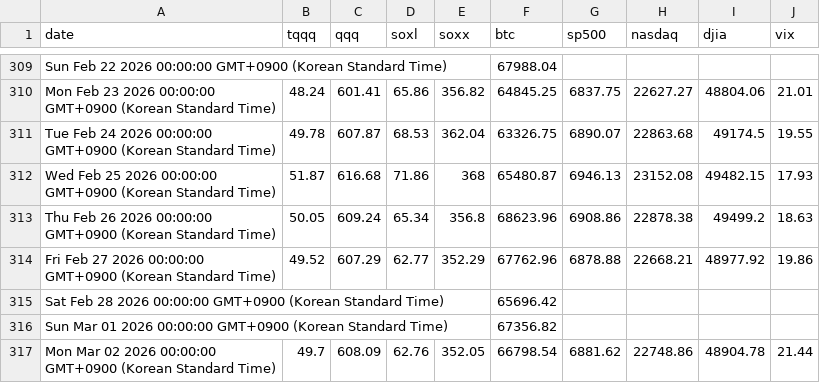
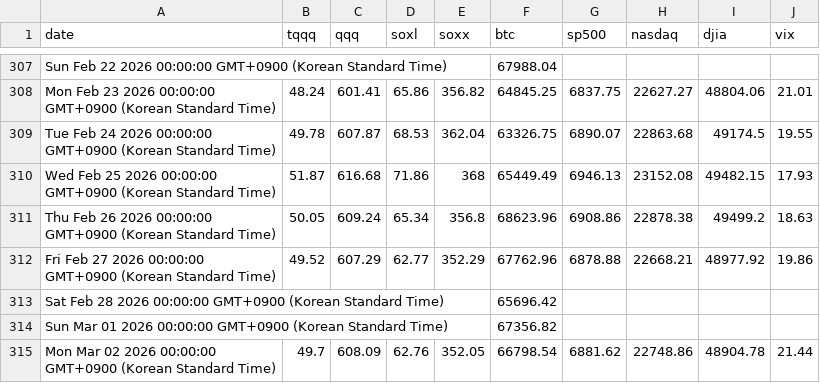
Before and after one commit to lemy38/market-prices, a CSV file: closing_prices - Sheet1.csv, drawn as a sheet; only a part is shown, gaps mark what is left out; the diff covers the shown part only.

```diff
--- a/closing_prices - Sheet1.csv
+++ b/closing_prices - Sheet1.csv
@@ -311,3 +309,3 @@ Mon Feb 23 2026 00:00:00 GMT+0900 (Korean Standard Time),48.24,601.41,65.86,356.
 Tue Feb 24 2026 00:00:00 GMT+0900 (Korean Standard Time),49.78,607.87,68.53,362.04,63326.75,6890.07,22863.68,49174.5,19.55
-Wed Feb 25 2026 00:00:00 GMT+0900 (Korean Standard Time),51.87,616.68,71.86,368,65480.87,6946.13,23152.08,49482.15,17.93
+Wed Feb 25 2026 00:00:00 GMT+0900 (Korean Standard Time),51.87,616.68,71.86,368,65449.49,6946.13,23152.08,49482.15,17.93
 Thu Feb 26 2026 00:00:00 GMT+0900 (Korean Standard Time),50.05,609.24,65.34,356.8,68623.96,6908.86,22878.38,49499.2,18.63
```
Also changed, not shown: 2 added rows, 2 removed rows and 4 edited cells elsewhere in this file.
